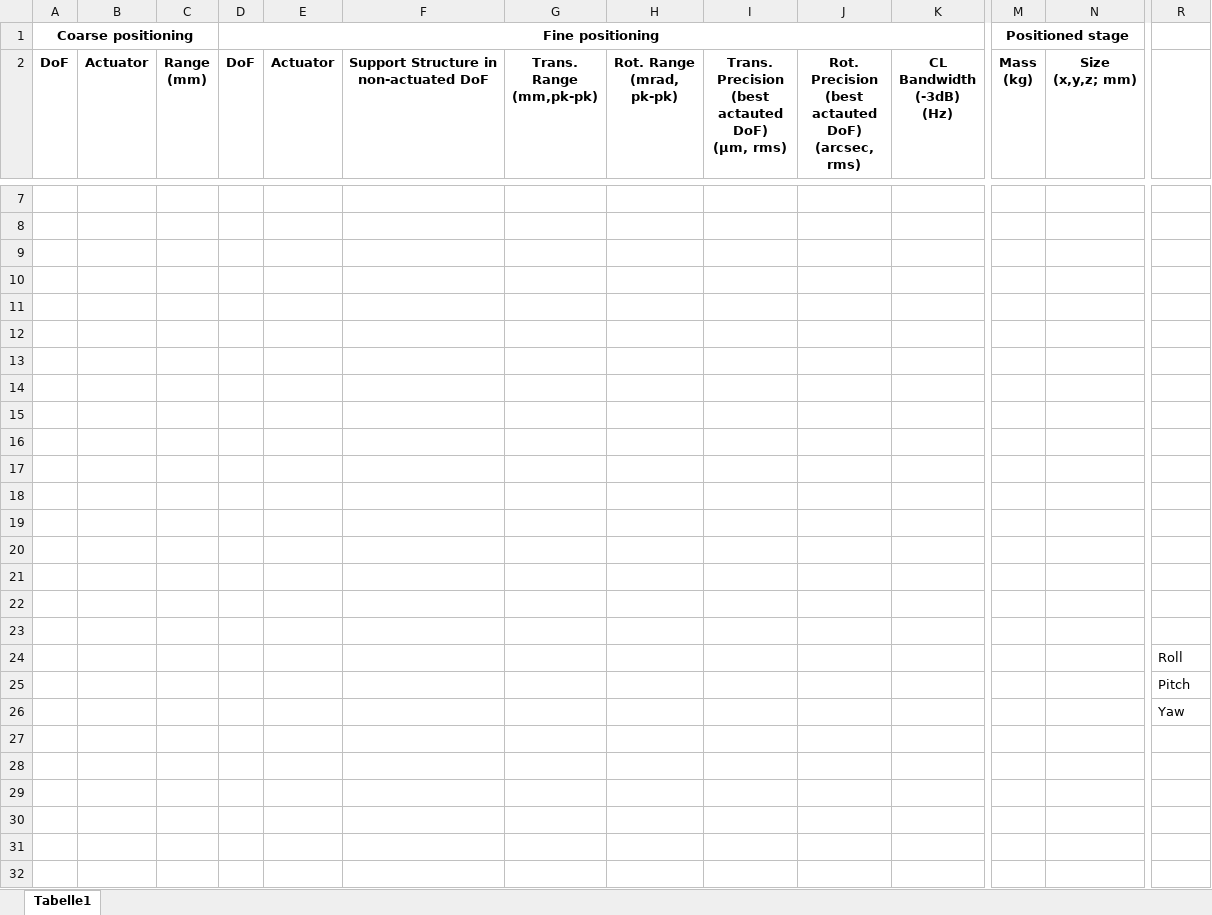
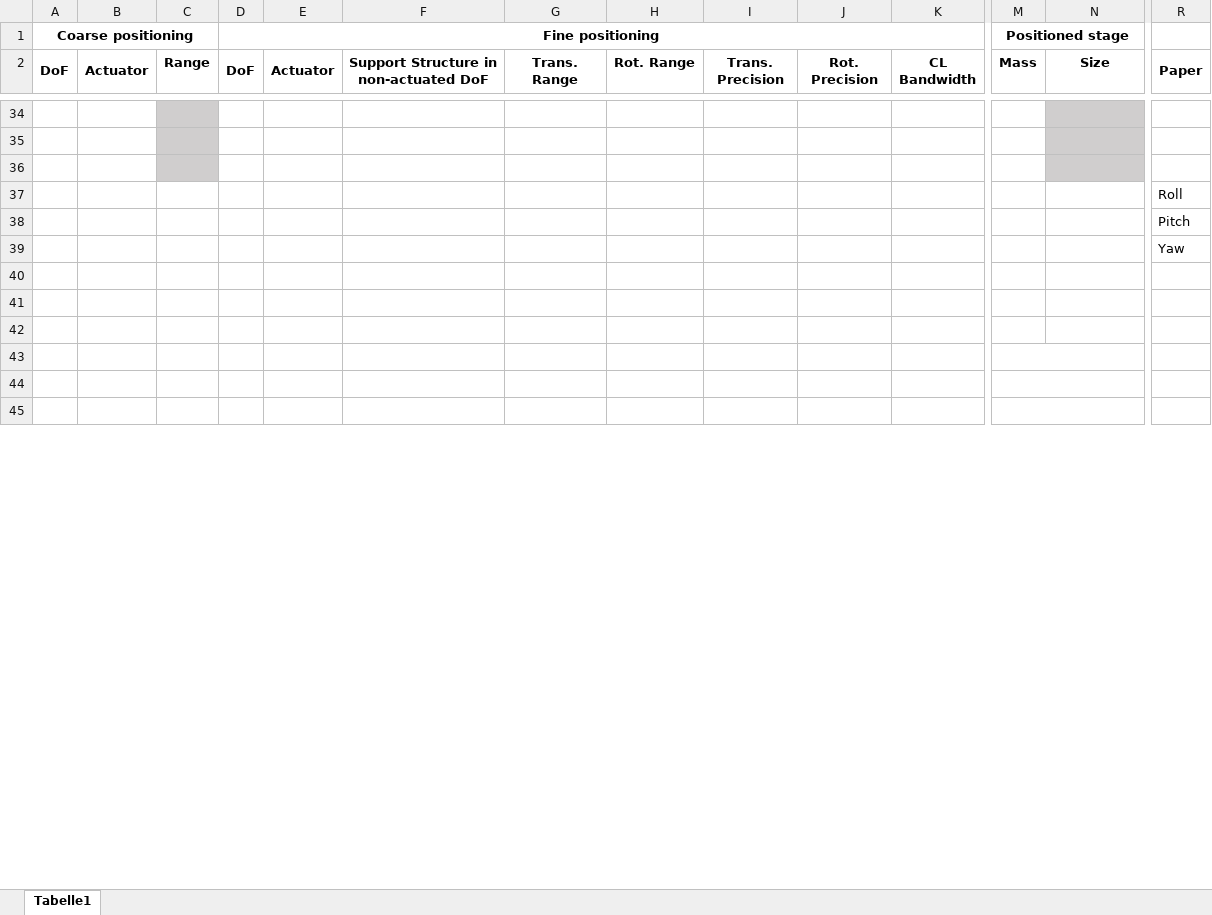
Before and after one commit to dpechgra/Literature, an Excel workbook: DualStageSystems.xlsx, sheet Tabelle1, drawn as a sheet; only a part is shown, gaps mark what is left out; values as stored, in another font and other column widths than the file's, no borders; charts and pictures not drawn; removed rows and columns are numbered as before the commit, all else as after; rows hold the shown columns only; ↵ is a line break in a cell; the diff covers the shown part only; the diff names each change by its address in the sheet, - before the commit and + after, or states it on an @@ line.

```diff
--- a/DualStageSystems.xlsx (sheet Tabelle1)
+++ b/DualStageSystems.xlsx (sheet Tabelle1)
+A2:A4 merged
+B2:B4 merged
-C2: Range ↵ (mm)
+C2: Range
+D2:D4 merged
+E2:E4 merged
+F2:F4 merged
-G2: Trans. Range ↵ (mm,pk-pk)
+G2: Trans. Range
-H2: Rot. Range ↵ (mrad, pk-pk)
+H2: Rot. Range
-I2: Trans. Precision ↵ (best actauted DoF) ↵ (µm, rms)
+I2: Trans. Precision
-J2: Rot. Precision ↵ (best actauted DoF) ↵ (arcsec, rms)
+J2: Rot. Precision
-K2: CL Bandwidth ↵ (-3dB) (Hz)
+K2: CL Bandwidth
-M2: Mass ↵ (kg)
+M2: Mass
-N2: Size ↵ (x,y,z; mm)
+N2: Size
-R2: (empty)
+R2: Paper
+R2:R4 merged
-C34:C36 fill: none
+C34:C36 fill: #D0CECE
-N34:N36 fill: none
+N34:N36 fill: #D0CECE
-R37 (Paper): (empty)
+R37 (Paper): Roll
-R38 (Paper): (empty)
+R38 (Paper): Pitch
-R39 (Paper): (empty)
+R39 (Paper): Yaw
-row 13: (empty)
-row 14: (empty)
-row 15: (empty)
-row 16: (empty)
-row 17: (empty)
-row 18: (empty)
-row 19: (empty)
-row 20: (empty)
-row 21: (empty)
-row 22: (empty)
-row 23: (empty)
-row 24:  |  |  |  |  |  |  |  |  |  |  |  |  | Roll
-row 25:  |  |  |  |  |  |  |  |  |  |  |  |  | Pitch
-row 26:  |  |  |  |  |  |  |  |  |  |  |  |  | Yaw
+M43:N43 merged
+M44:N44 merged
+M45:N45 merged
```
Also changed, not shown: 27 added rows, 1 edited cell and merged cells elsewhere in this sheet, charts or pictures, 43 other files.
